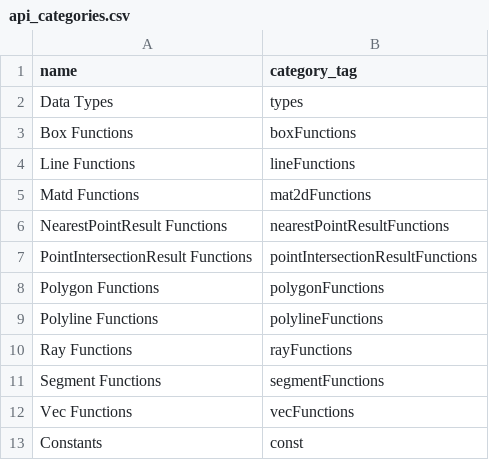
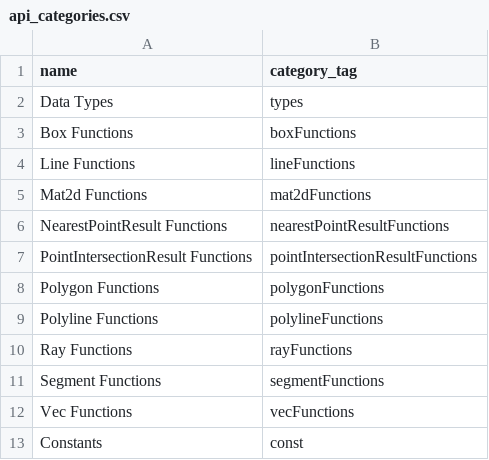
Before and after one commit to crazytoucan/math2d, a CSV file: docs/_data/api_categories.csv, drawn as a sheet.

```diff
--- a/docs/_data/api_categories.csv
+++ b/docs/_data/api_categories.csv
@@ -4,3 +4,3 @@ Box Functions,boxFunctions
 Line Functions,lineFunctions
-Matd Functions,mat2dFunctions
+Mat2d Functions,mat2dFunctions
 NearestPointResult Functions,nearestPointResultFunctions
```
Also changed, not shown: 2 other files.
